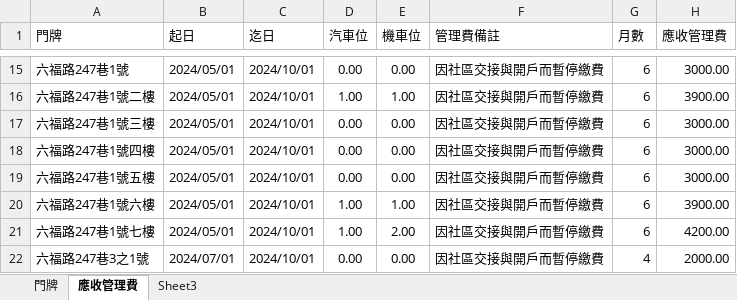
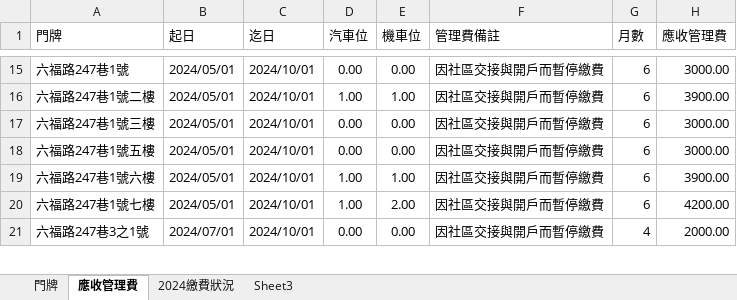
Before and after one commit to gzk1985/TaipeiPainter, an Excel workbook: 台北畫家管理費資訊.xlsx, sheet 應收管理費, drawn as a sheet; only a part is shown, gaps mark what is left out; values as stored, in another font and other column widths than the file's, no borders; the diff names each change by its address in the sheet, - before the commit and + after, or states it on an @@ line.

```diff
--- a/台北畫家管理費資訊.xlsx (sheet 應收管理費)
+++ b/台北畫家管理費資訊.xlsx (sheet 應收管理費)
+sheet tab: 2024繳費狀況
-row 18: 六福路247巷1號四樓 | 2024/05/01 | 2024/10/01 | 0.00 | 0.00 | 因社區交接與開戶而暫停繳費 | 6 | 3000.00
```
